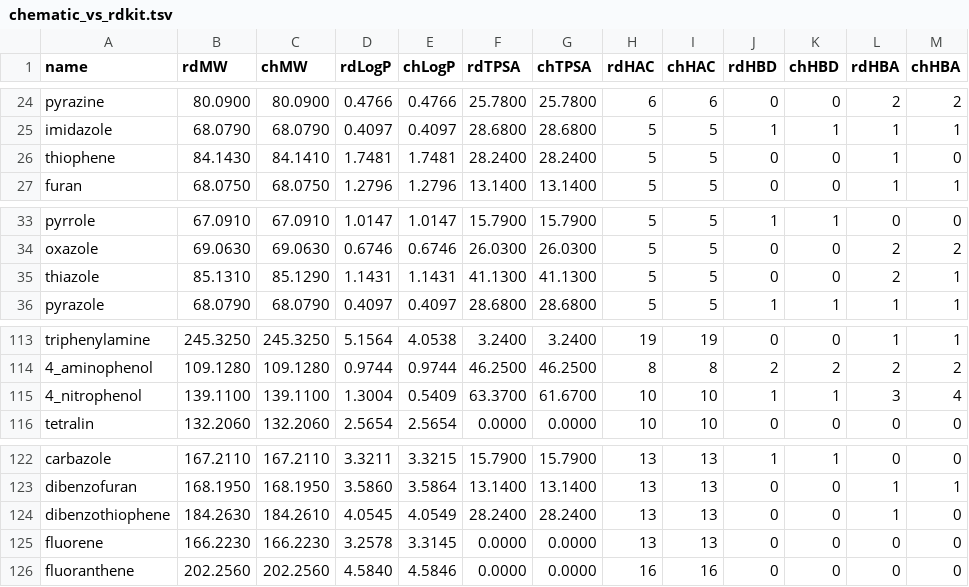
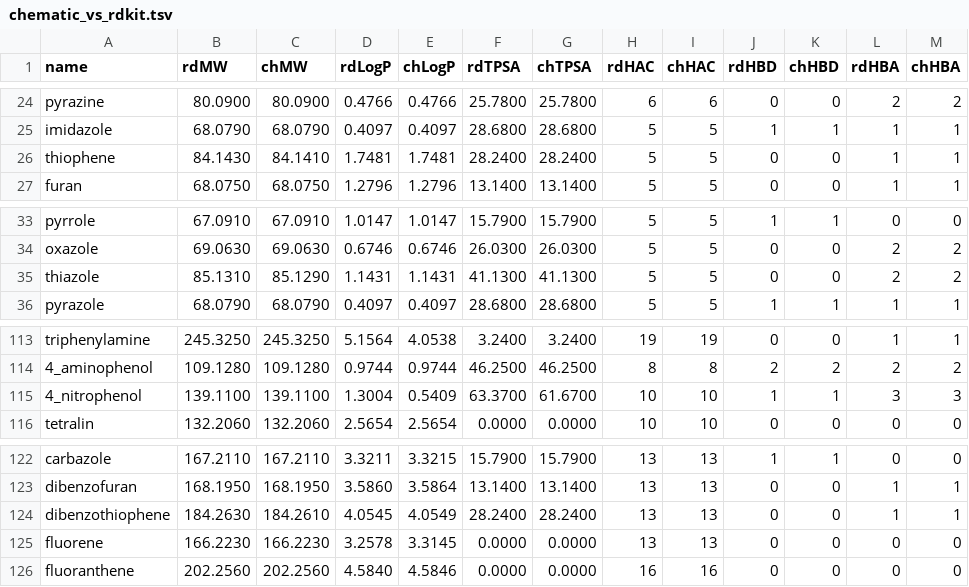
Before and after one commit to kent-tokyo/chematic, a TSV file: scripts/chematic_vs_rdkit.tsv, drawn as a sheet; only a part is shown, gaps mark what is left out; the diff covers the shown part only.

```diff
--- a/scripts/chematic_vs_rdkit.tsv
+++ b/scripts/chematic_vs_rdkit.tsv
@@ -25,3 +25,3 @@ pyrazine	80.0900	80.0900	0.4766	0.4766	25.7800	25.7800	6	6	0	0	2	2
 imidazole	68.0790	68.0790	0.4097	0.4097	28.6800	28.6800	5	5	1	1	1	1
-thiophene	84.1430	84.1410	1.7481	1.7481	28.2400	28.2400	5	5	0	0	1	0
+thiophene	84.1430	84.1410	1.7481	1.7481	28.2400	28.2400	5	5	0	0	1	1
 furan	68.0750	68.0750	1.2796	1.2796	13.1400	13.1400	5	5	0	0	1	1
@@ -34,3 +34,3 @@ pyrrole	67.0910	67.0910	1.0147	1.0147	15.7900	15.7900	5	5	1	1	0	0
 oxazole	69.0630	69.0630	0.6746	0.6746	26.0300	26.0300	5	5	0	0	2	2
-thiazole	85.1310	85.1290	1.1431	1.1431	41.1300	41.1300	5	5	0	0	2	1
+thiazole	85.1310	85.1290	1.1431	1.1431	41.1300	41.1300	5	5	0	0	2	2
 pyrazole	68.0790	68.0790	0.4097	0.4097	28.6800	28.6800	5	5	1	1	1	1
@@ -114,3 +114,3 @@ triphenylamine	245.3250	245.3250	5.1564	4.0538	3.2400	3.2400	19	19	0	0	1	1
 4_aminophenol	109.1280	109.1280	0.9744	0.9744	46.2500	46.2500	8	8	2	2	2	2
-4_nitrophenol	139.1100	139.1100	1.3004	0.5409	63.3700	61.6700	10	10	1	1	3	4
+4_nitrophenol	139.1100	139.1100	1.3004	0.5409	63.3700	61.6700	10	10	1	1	3	3
 tetralin	132.2060	132.2060	2.5654	2.5654	0.0000	0.0000	10	10	0	0	0	0
@@ -123,3 +123,3 @@ carbazole	167.2110	167.2110	3.3211	3.3215	15.7900	15.7900	13	13	1	1	0	0
 dibenzofuran	168.1950	168.1950	3.5860	3.5864	13.1400	13.1400	13	13	0	0	1	1
-dibenzothiophene	184.2630	184.2610	4.0545	4.0549	28.2400	28.2400	13	13	0	0	1	0
+dibenzothiophene	184.2630	184.2610	4.0545	4.0549	28.2400	28.2400	13	13	0	0	1	1
 fluorene	166.2230	166.2230	3.2578	3.3145	0.0000	0.0000	13	13	0	0	0	0
```
Also changed, not shown: 12 edited cells elsewhere in this file, 14 other files.
